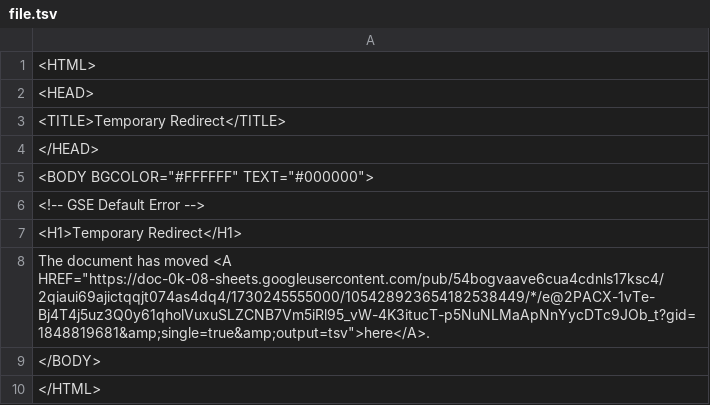
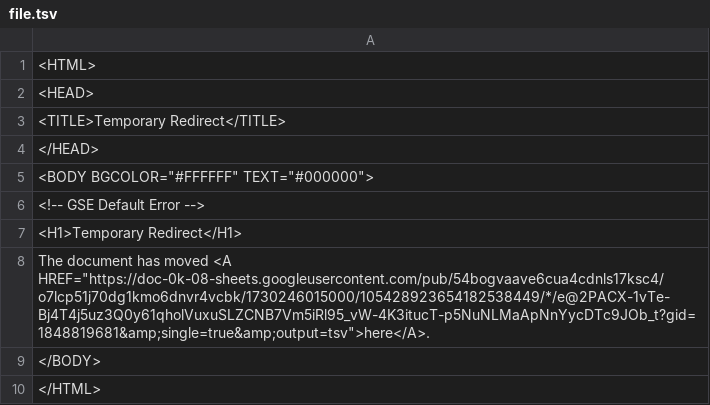
Before and after one commit to bostonshowcal/bostonshowcal, a TSV file: file.tsv, drawn as a sheet.

Commit message:
new date commit

```diff
--- a/file.tsv
+++ b/file.tsv
@@ -7,3 +7,3 @@
 <H1>Temporary Redirect</H1>
-The document has moved <A HREF="https://doc-0k-08-sheets.googleusercontent.com/pub/54bogvaave6cua4cdnls17ksc4/2qiaui69ajictqqjt074as4dq4/1730245555000/105428923654182538449/*/e@2PACX-1vTe-Bj4T4j5uz3Q0y61qholVuxuSLZCNB7Vm5iRl95_vW-4K3itucT-p5NuNLMaApNnYycDTc9JOb_t?gid=1848819681&amp;single=true&amp;output=tsv">here</A>.
+The document has moved <A HREF="https://doc-0k-08-sheets.googleusercontent.com/pub/54bogvaave6cua4cdnls17ksc4/o7lcp51j70dg1kmo6dnvr4vcbk/1730246015000/105428923654182538449/*/e@2PACX-1vTe-Bj4T4j5uz3Q0y61qholVuxuSLZCNB7Vm5iRl95_vW-4K3itucT-p5NuNLMaApNnYycDTc9JOb_t?gid=1848819681&amp;single=true&amp;output=tsv">here</A>.
 </BODY>
```
